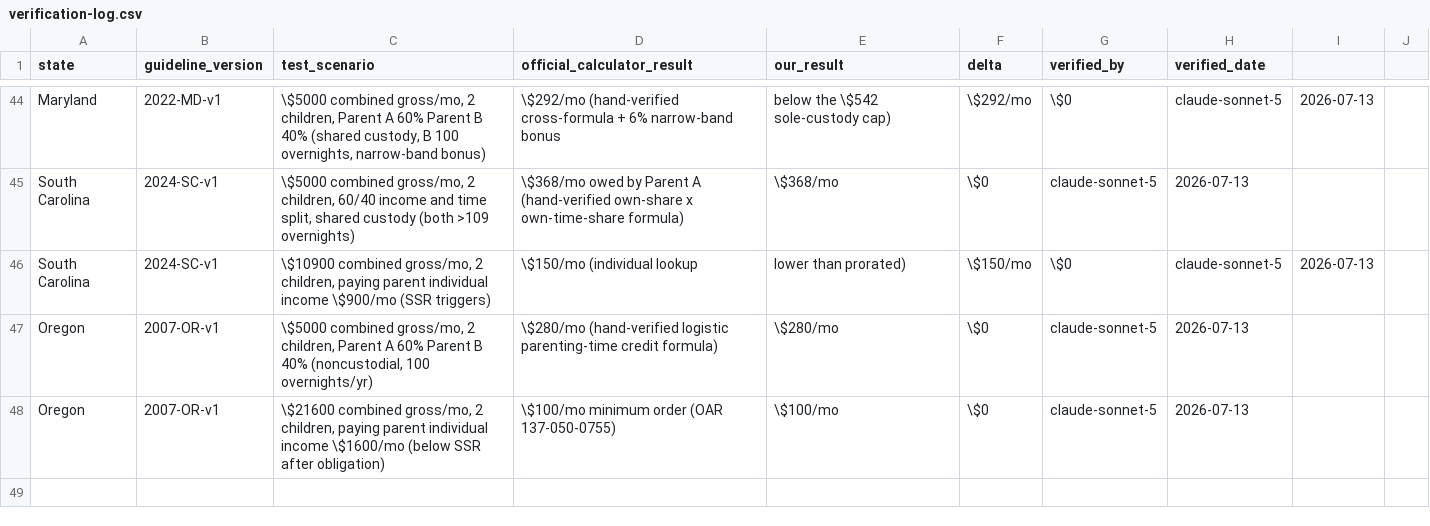
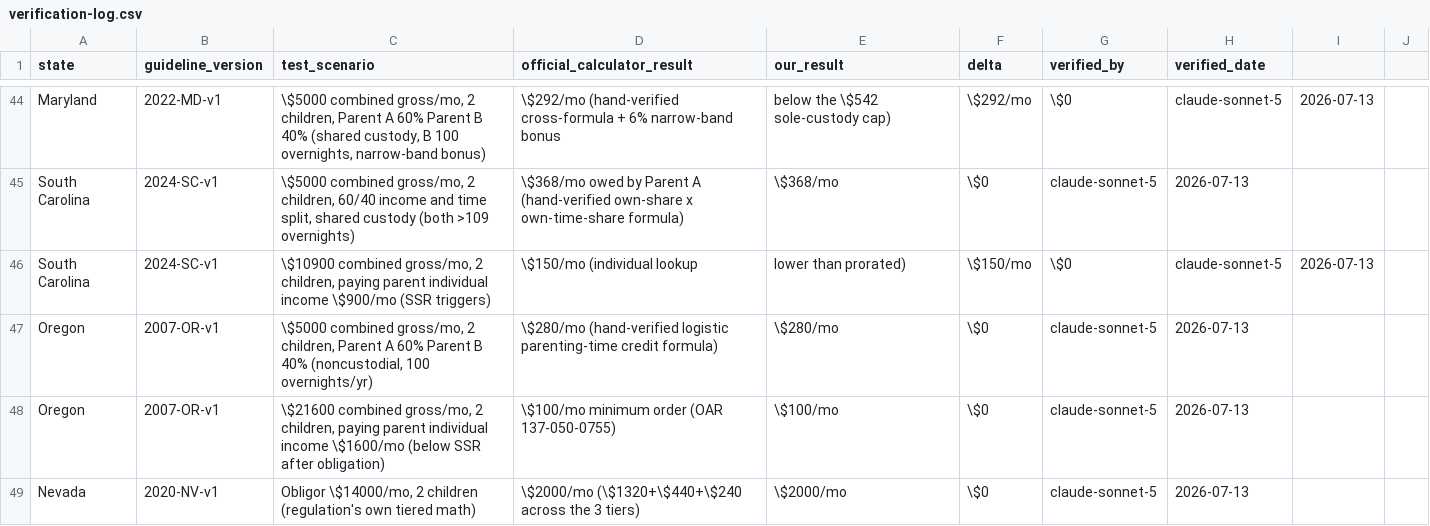
Before and after one commit to sadiyaqeen92639572-cloud/child-support-calculator-usa, a CSV file: research/verification-log.csv, drawn as a sheet; only a part is shown, gaps mark what is left out; the diff names each change by its address in the sheet, - before the commit and + after, or states it on an @@ line.

```diff
--- a/research/verification-log.csv
+++ b/research/verification-log.csv
+row 49: Nevada | 2020-NV-v1 | Obligor \$14000/mo, 2 children (regulation's own tiered math) | \$2000/mo (\$1320+\$440+\$240 across the 3 tiers) | \$2000/mo | \$0 | claude-sonnet-5 | 2026-07-13
```
Also changed, not shown: research/sourcing-tracker.csv, 33 other files.
